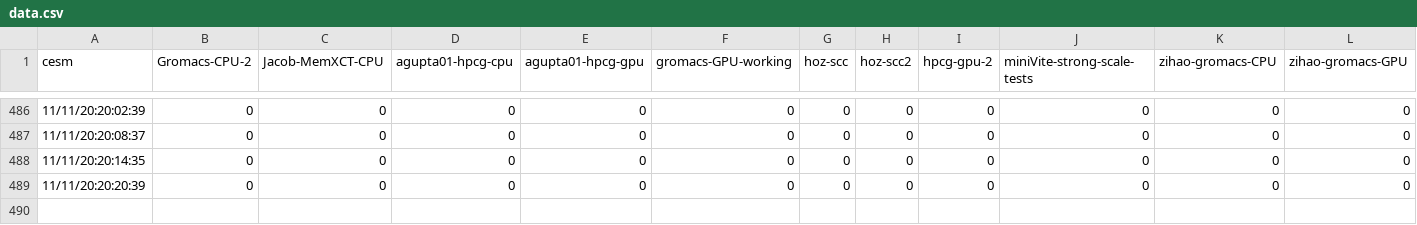
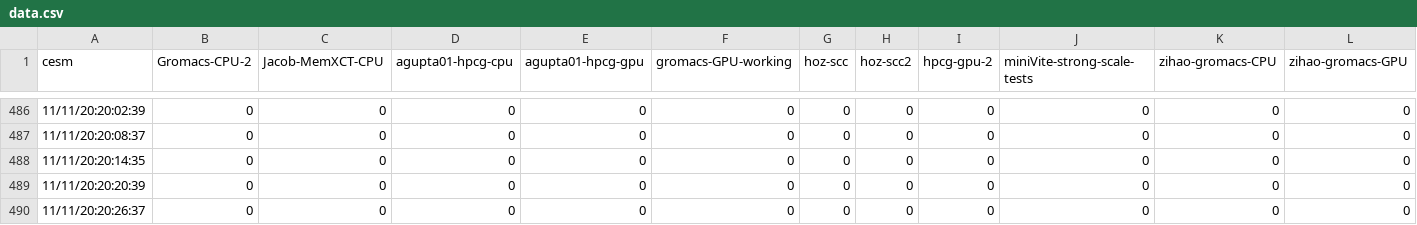
Before and after one commit to SCC20-SDSC/sdsc_monitor, a CSV file: data.csv, drawn as a sheet; only a part is shown, gaps mark what is left out; rows hold the shown columns only; the diff names each change by its address in the sheet, - before the commit and + after, or states it on an @@ line.

Commit message:
update graph

```diff
--- a/data.csv
+++ b/data.csv
+row 490: 11/11/20:20:26:37 | 0 | 0 | 0 | 0 | 0 | 0 | 0 | 0 | 0 | 0 | 0
```
